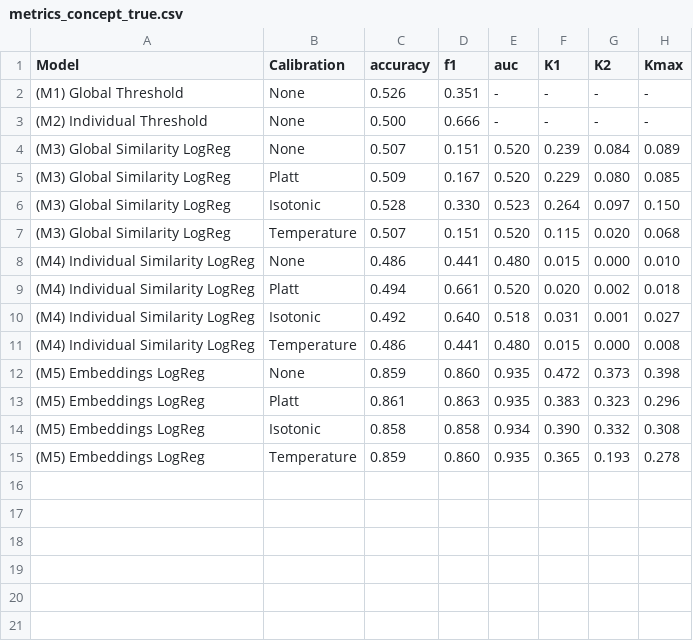
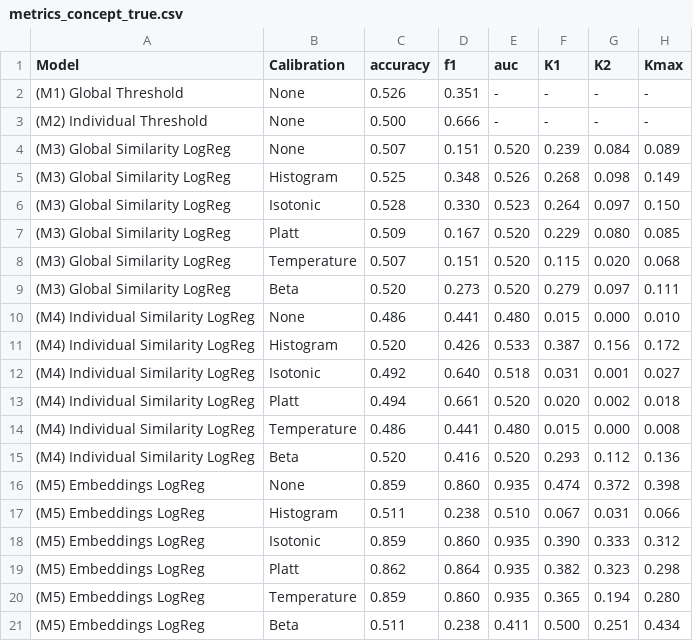
Before and after one commit to cassandra-goldberg/Calibrated_Concepts, a CSV file: Experiments/Results/true-false-dataset/metrics_concept_true.csv, drawn as a sheet.

```diff
--- a/Experiments/Results/true-false-dataset/metrics_concept_true.csv
+++ b/Experiments/Results/true-false-dataset/metrics_concept_true.csv
@@ -4,12 +4,18 @@ Model,Calibration,accuracy,f1,auc,K1,K2,Kmax
 (M3) Global Similarity LogReg,None,0.507,0.151,0.520,0.239,0.084,0.089
+(M3) Global Similarity LogReg,Histogram,0.525,0.348,0.526,0.268,0.098,0.149
+(M3) Global Similarity LogReg,Isotonic,0.528,0.330,0.523,0.264,0.097,0.150
 (M3) Global Similarity LogReg,Platt,0.509,0.167,0.520,0.229,0.080,0.085
-(M3) Global Similarity LogReg,Isotonic,0.528,0.330,0.523,0.264,0.097,0.150
 (M3) Global Similarity LogReg,Temperature,0.507,0.151,0.520,0.115,0.020,0.068
+(M3) Global Similarity LogReg,Beta,0.520,0.273,0.520,0.279,0.097,0.111
 (M4) Individual Similarity LogReg,None,0.486,0.441,0.480,0.015,0.000,0.010
+(M4) Individual Similarity LogReg,Histogram,0.520,0.426,0.533,0.387,0.156,0.172
+(M4) Individual Similarity LogReg,Isotonic,0.492,0.640,0.518,0.031,0.001,0.027
 (M4) Individual Similarity LogReg,Platt,0.494,0.661,0.520,0.020,0.002,0.018
-(M4) Individual Similarity LogReg,Isotonic,0.492,0.640,0.518,0.031,0.001,0.027
 (M4) Individual Similarity LogReg,Temperature,0.486,0.441,0.480,0.015,0.000,0.008
-(M5) Embeddings LogReg,None,0.859,0.860,0.935,0.472,0.373,0.398
-(M5) Embeddings LogReg,Platt,0.861,0.863,0.935,0.383,0.323,0.296
-(M5) Embeddings LogReg,Isotonic,0.858,0.858,0.934,0.390,0.332,0.308
-(M5) Embeddings LogReg,Temperature,0.859,0.860,0.935,0.365,0.193,0.278
+(M4) Individual Similarity LogReg,Beta,0.520,0.416,0.520,0.293,0.112,0.136
+(M5) Embeddings LogReg,None,0.859,0.860,0.935,0.474,0.372,0.398
+(M5) Embeddings LogReg,Histogram,0.511,0.238,0.510,0.067,0.031,0.066
+(M5) Embeddings LogReg,Isotonic,0.859,0.860,0.935,0.390,0.333,0.312
+(M5) Embeddings LogReg,Platt,0.862,0.864,0.935,0.382,0.323,0.298
+(M5) Embeddings LogReg,Temperature,0.859,0.860,0.935,0.365,0.194,0.280
+(M5) Embeddings LogReg,Beta,0.511,0.238,0.411,0.500,0.251,0.434
```
Also changed, not shown: Experiments/Results/true-false-dataset/metrics_average.csv, 7 other files.
